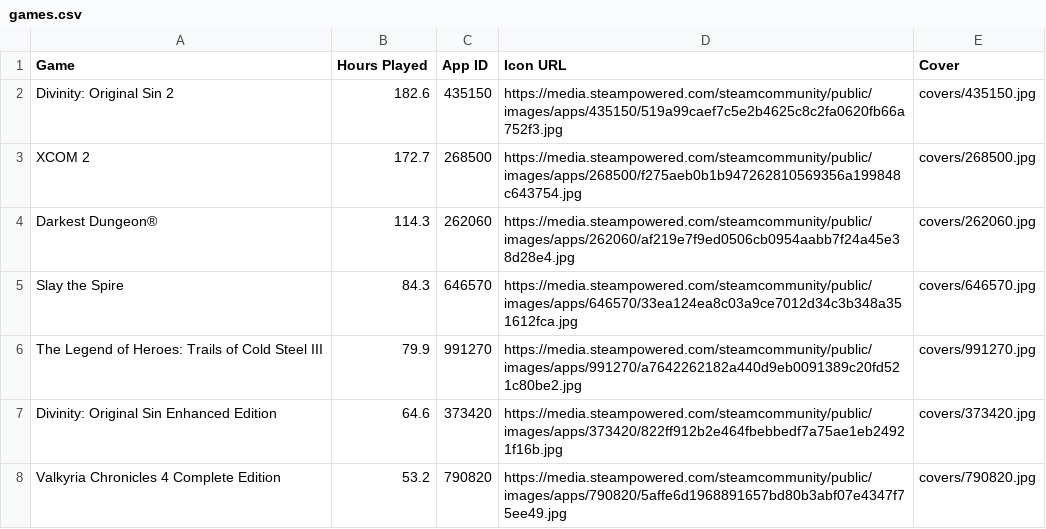
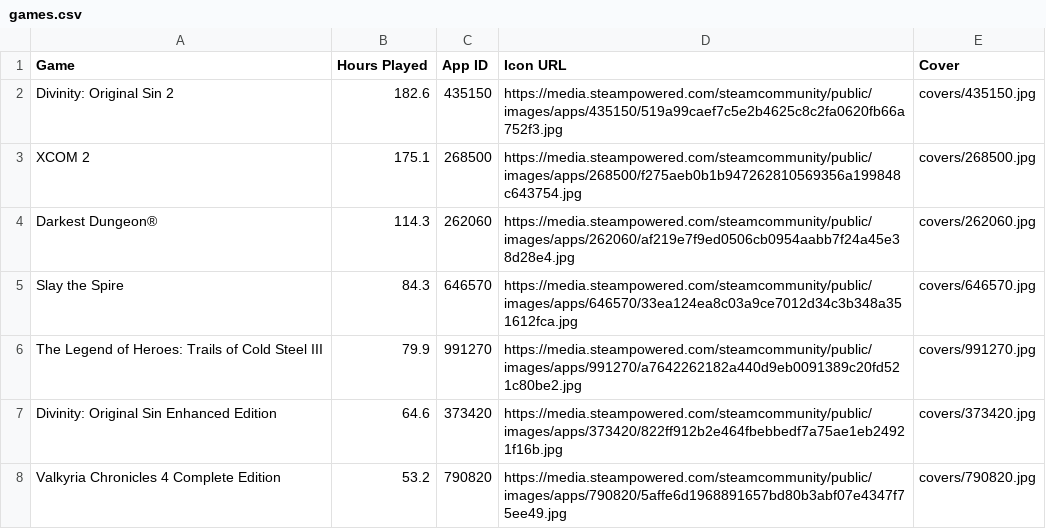
Before and after one commit to LittleTheFu/steam-games, a CSV file: games.csv, drawn as a sheet; only a part is shown.

```diff
--- a/games.csv
+++ b/games.csv
@@ -2,3 +2,3 @@
 Divinity: Original Sin 2,182.6,435150,https://media.steampowered.com/steamcommunity/public/images/apps/435150/519a99caef7c5e2b4625c8c2fa0620fb66a752f3.jpg,covers/435150.jpg
-XCOM 2,172.7,268500,https://media.steampowered.com/steamcommunity/public/images/apps/268500/f275aeb0b1b947262810569356a199848c643754.jpg,covers/268500.jpg
+XCOM 2,175.1,268500,https://media.steampowered.com/steamcommunity/public/images/apps/268500/f275aeb0b1b947262810569356a199848c643754.jpg,covers/268500.jpg
 Darkest Dungeon®,114.3,262060,https://media.steampowered.com/steamcommunity/public/images/apps/262060/af219e7f9ed0506cb0954aabb7f24a45e38d28e4.jpg,covers/262060.jpg
```
